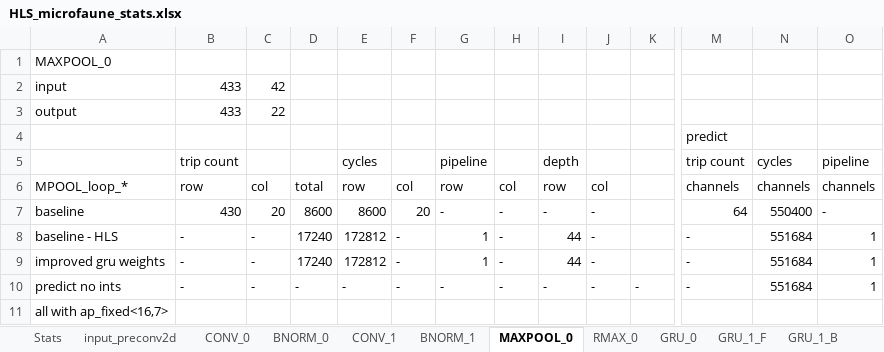
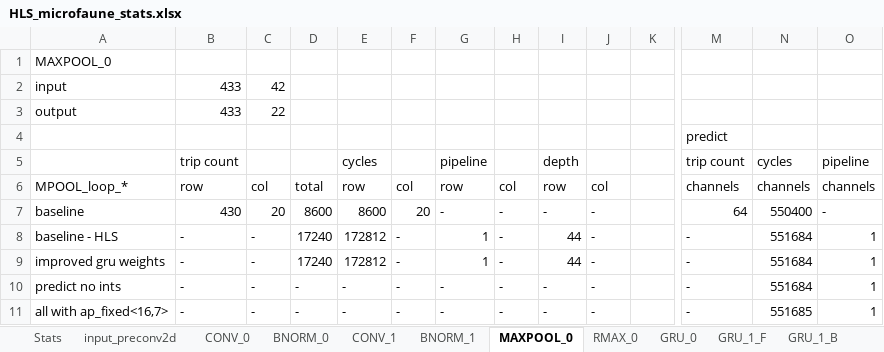
Before and after one commit to PiniponSelvagem/BAD_FPGA, an Excel workbook: documents/HLS_microfaune_stats.xlsx, sheet MAXPOOL_0, drawn as a sheet; only a part is shown, gaps mark what is left out; values as stored, in another font and other column widths than the file's, no borders; the diff covers the shown part only; the diff names each change by its address in the sheet, - before the commit and + after, or states it on an @@ line.

```diff
--- a/documents/HLS_microfaune_stats.xlsx (sheet MAXPOOL_0)
+++ b/documents/HLS_microfaune_stats.xlsx (sheet MAXPOOL_0)
-K10: -
+K10: (empty)
-B11: (empty)
+B11: -
-C11: (empty)
+C11: -
-D11: (empty)
+D11: -
-E11: (empty)
+E11: -
-F11: (empty)
+F11: -
-G11: (empty)
+G11: -
-H11: (empty)
+H11: -
-I11: (empty)
+I11: -
-J11: (empty)
+J11: -
-M11: (empty)
+M11: -
-N11: (empty)
+N11: 551685
-O11: (empty)
+O11: 1
```
Also changed, not shown: 5 edited cells elsewhere in this sheet, sheet GRU_1_F, sheet GRU_0, sheet GRU_1_B, sheet CONV_0, sheet input_preconv2d, sheet RMAX_0, 7 more sheets, 7 other files.
